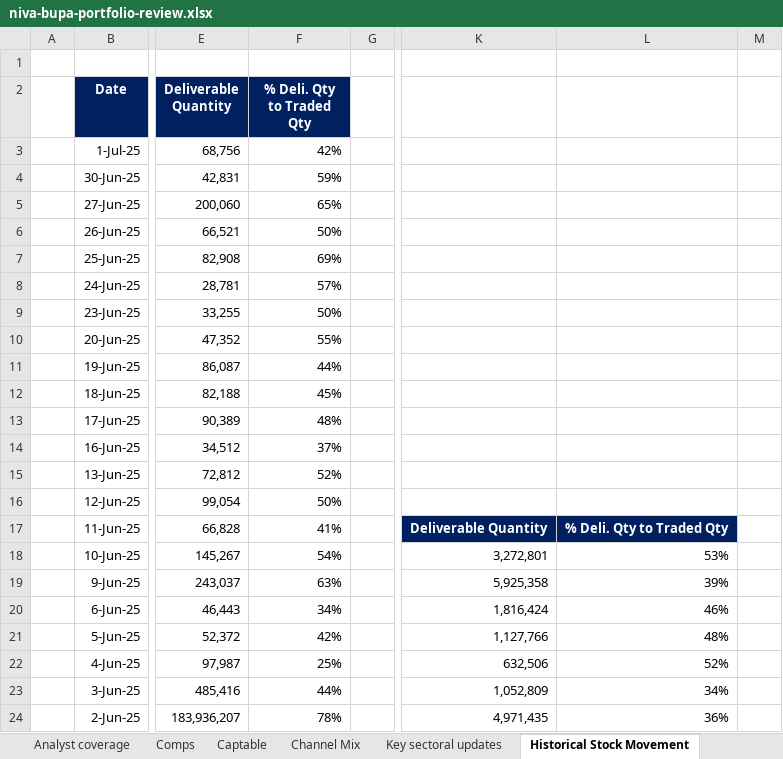
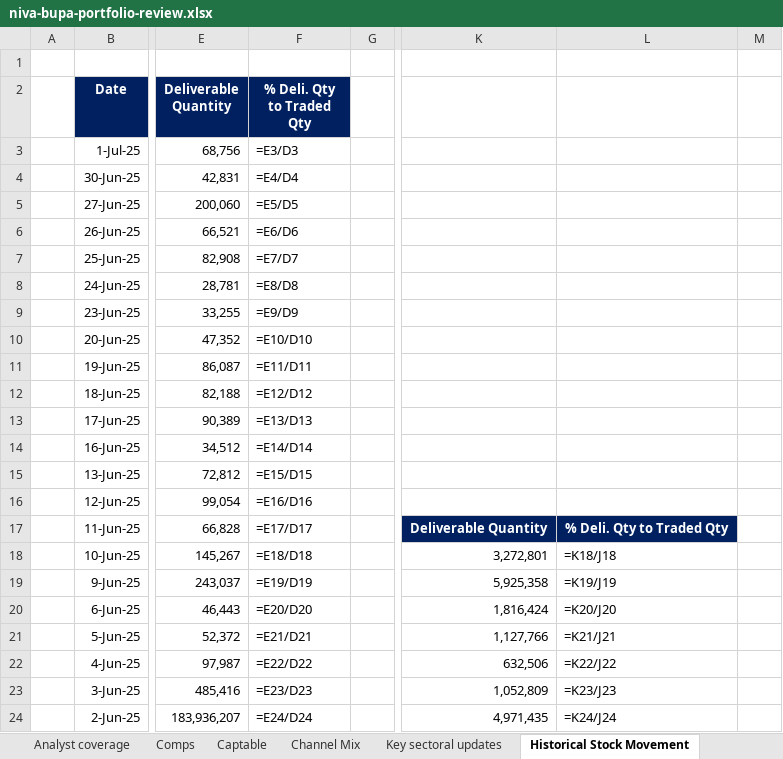
Before and after one commit to techmuns/healthinsurance, an Excel workbook: templates/niva-bupa-portfolio-review.xlsx, sheet Historical Stock Movement, drawn as a sheet; only a part is shown, gaps mark what is left out; values as stored, in another font and other column widths than the file's, no borders; formulas without a stored value are shown as written; charts and pictures not drawn; the diff covers the shown part only; the diff names each change by its address in the sheet, - before the commit and + after, or states it on an @@ line.

```diff
--- a/templates/niva-bupa-portfolio-review.xlsx (sheet Historical Stock Movement)
+++ b/templates/niva-bupa-portfolio-review.xlsx (sheet Historical Stock Movement)
-F3 (% Deli. Qty to Traded Qty): 42%
+F3 (% Deli. Qty to Traded Qty): =E3/D3
-F4 (% Deli. Qty to Traded Qty): 59%
+F4 (% Deli. Qty to Traded Qty): =E4/D4
-F5 (% Deli. Qty to Traded Qty): 65%
+F5 (% Deli. Qty to Traded Qty): =E5/D5
-F6 (% Deli. Qty to Traded Qty): 50%
+F6 (% Deli. Qty to Traded Qty): =E6/D6
-F7 (% Deli. Qty to Traded Qty): 69%
+F7 (% Deli. Qty to Traded Qty): =E7/D7
-F8 (% Deli. Qty to Traded Qty): 57%
+F8 (% Deli. Qty to Traded Qty): =E8/D8
-F9 (% Deli. Qty to Traded Qty): 50%
+F9 (% Deli. Qty to Traded Qty): =E9/D9
-F10 (% Deli. Qty to Traded Qty): 55%
+F10 (% Deli. Qty to Traded Qty): =E10/D10
-F11 (% Deli. Qty to Traded Qty): 44%
+F11 (% Deli. Qty to Traded Qty): =E11/D11
-F12 (% Deli. Qty to Traded Qty): 45%
+F12 (% Deli. Qty to Traded Qty): =E12/D12
-F13 (% Deli. Qty to Traded Qty): 48%
+F13 (% Deli. Qty to Traded Qty): =E13/D13
-F14 (% Deli. Qty to Traded Qty): 37%
+F14 (% Deli. Qty to Traded Qty): =E14/D14
-F15 (% Deli. Qty to Traded Qty): 52%
+F15 (% Deli. Qty to Traded Qty): =E15/D15
-F16 (% Deli. Qty to Traded Qty): 50%
+F16 (% Deli. Qty to Traded Qty): =E16/D16
-F17 (% Deli. Qty to Traded Qty): 41%
+F17 (% Deli. Qty to Traded Qty): =E17/D17
-F18 (% Deli. Qty to Traded Qty): 54%
+F18 (% Deli. Qty to Traded Qty): =E18/D18
-L18: 53%
+L18: =K18/J18
-F19 (% Deli. Qty to Traded Qty): 63%
+F19 (% Deli. Qty to Traded Qty): =E19/D19
-L19: 39%
+L19: =K19/J19
-F20 (% Deli. Qty to Traded Qty): 34%
+F20 (% Deli. Qty to Traded Qty): =E20/D20
-L20: 46%
+L20: =K20/J20
-F21 (% Deli. Qty to Traded Qty): 42%
+F21 (% Deli. Qty to Traded Qty): =E21/D21
-L21: 48%
+L21: =K21/J21
-F22 (% Deli. Qty to Traded Qty): 25%
+F22 (% Deli. Qty to Traded Qty): =E22/D22
-L22: 52%
+L22: =K22/J22
-F23 (% Deli. Qty to Traded Qty): 44%
+F23 (% Deli. Qty to Traded Qty): =E23/D23
-L23: 34%
+L23: =K23/J23
-F24 (% Deli. Qty to Traded Qty): 78%
+F24 (% Deli. Qty to Traded Qty): =E24/D24
-L24: 36%
+L24: =K24/J24
```
Also changed, not shown: 142 edited cells elsewhere in this sheet, sheet Q1'26 GWP, sheet Industry Growth, sheet FY26 GWP, sheet SAHIs comparison, sheet Analyst coverage, sheet Comps, 3 more sheets, hidden cells, charts or pictures, 20 other files.
